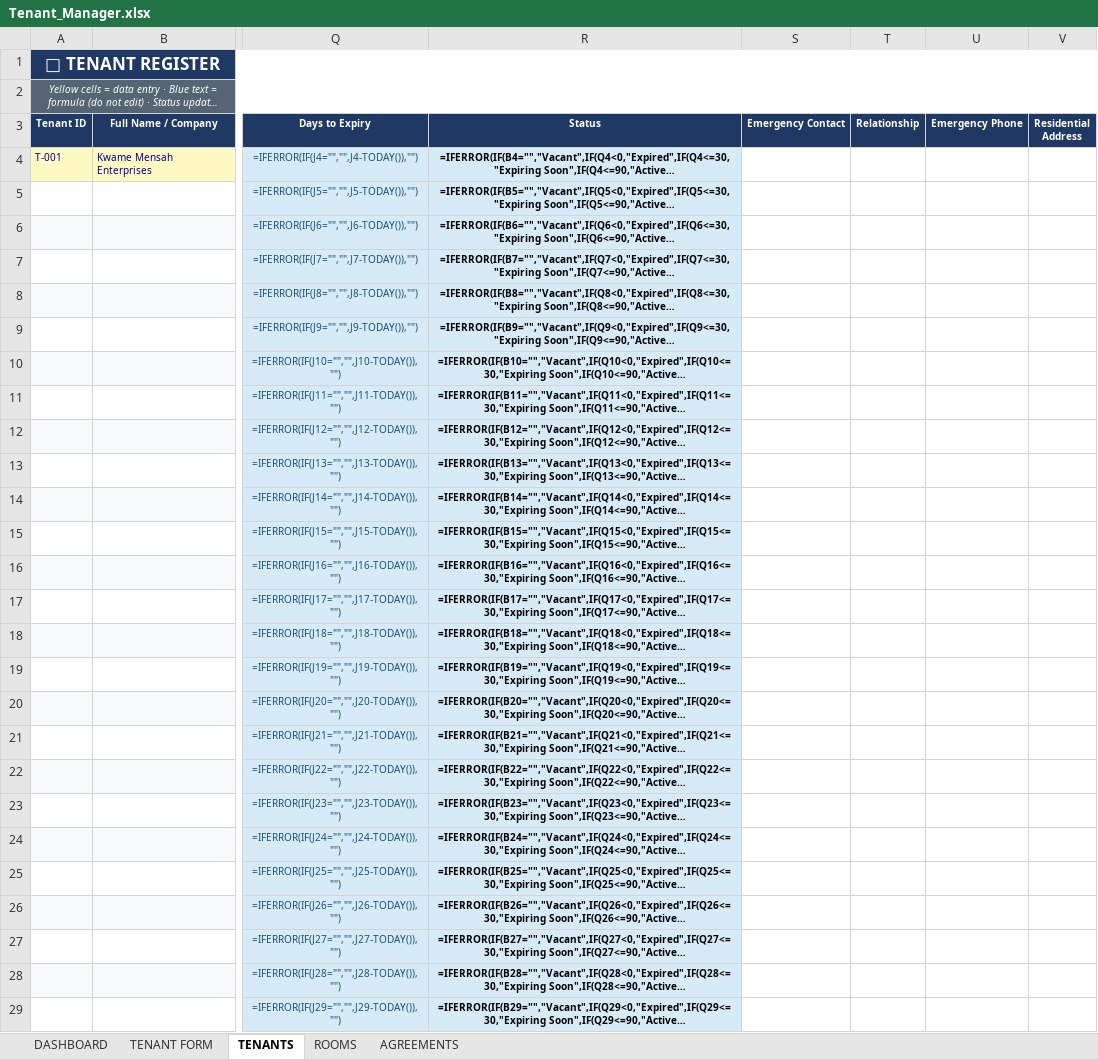
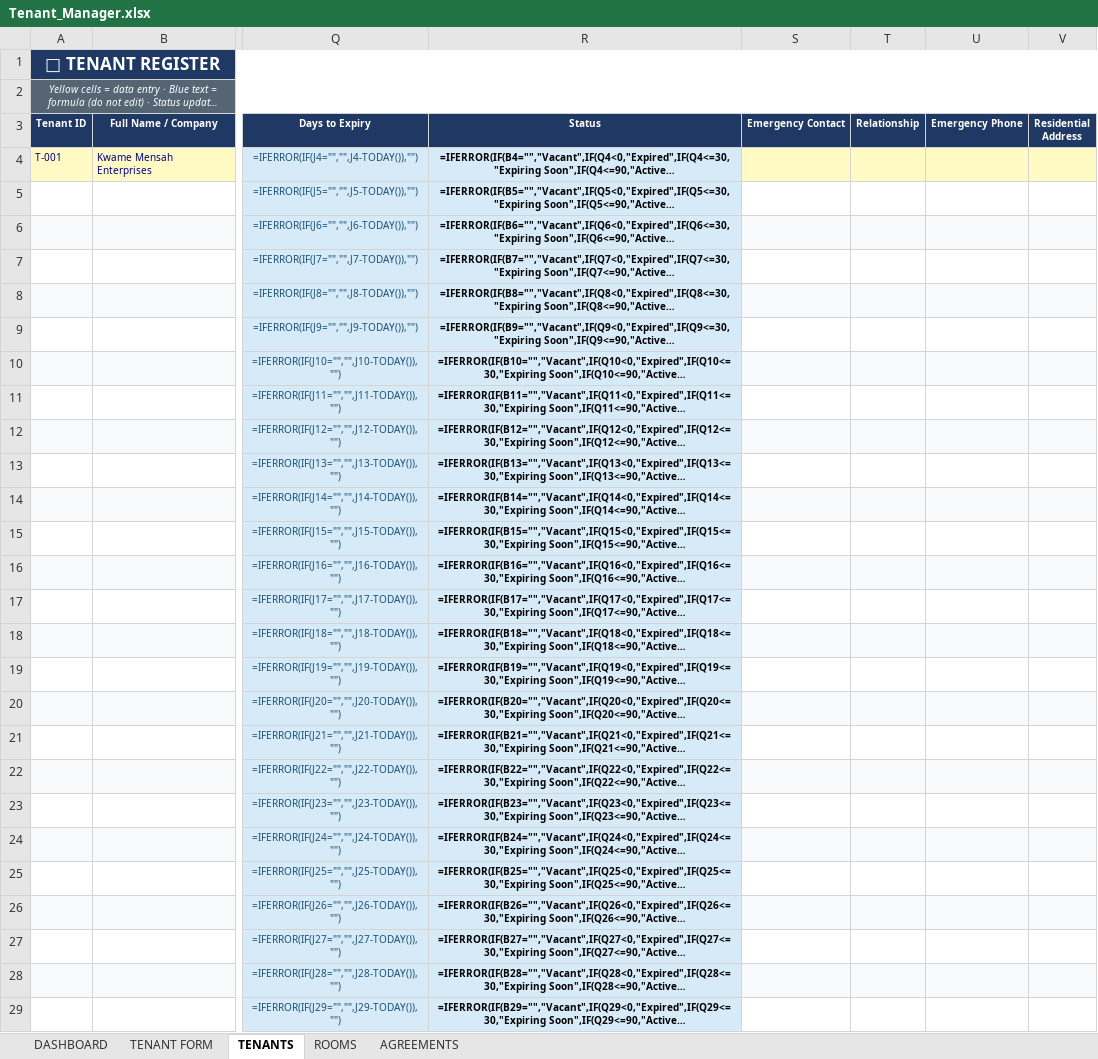
Before and after one commit to akowuahyeb-del/TenantManager, an Excel workbook: Tenant_Manager.xlsx, sheet TENANTS, drawn as a sheet; only a part is shown, gaps mark what is left out; long unchanged cells end in …; values as stored, in another font and other column widths than the file's, no borders; formulas without a stored value are shown as written; conditional formats not drawn; the diff covers the shown part only; the diff names each change by its address in the sheet, - before the commit and + after, or states it on an @@ line.

```diff
--- a/Tenant_Manager.xlsx (sheet TENANTS)
+++ b/Tenant_Manager.xlsx (sheet TENANTS)
-S4:V4 fill: none
+S4:V4 fill: #FFF9C4
-S6:V6 fill: none
+S6:V6 fill: #F8F9FA
-S8:V8 fill: none
+S8:V8 fill: #F8F9FA
-S10:V10 fill: none
+S10:V10 fill: #F8F9FA
-S12:V12 fill: none
+S12:V12 fill: #F8F9FA
-S14:V14 fill: none
+S14:V14 fill: #F8F9FA
-S16:V16 fill: none
+S16:V16 fill: #F8F9FA
-S18:V18 fill: none
+S18:V18 fill: #F8F9FA
-S20:V20 fill: none
+S20:V20 fill: #F8F9FA
-S22:V22 fill: none
+S22:V22 fill: #F8F9FA
-S24:V24 fill: none
+S24:V24 fill: #F8F9FA
-S26:V26 fill: none
+S26:V26 fill: #F8F9FA
-S28:V28 fill: none
+S28:V28 fill: #F8F9FA
```
Also changed, not shown: cell formats elsewhere in this sheet, sheet TENANT FORM, 1 other file.
